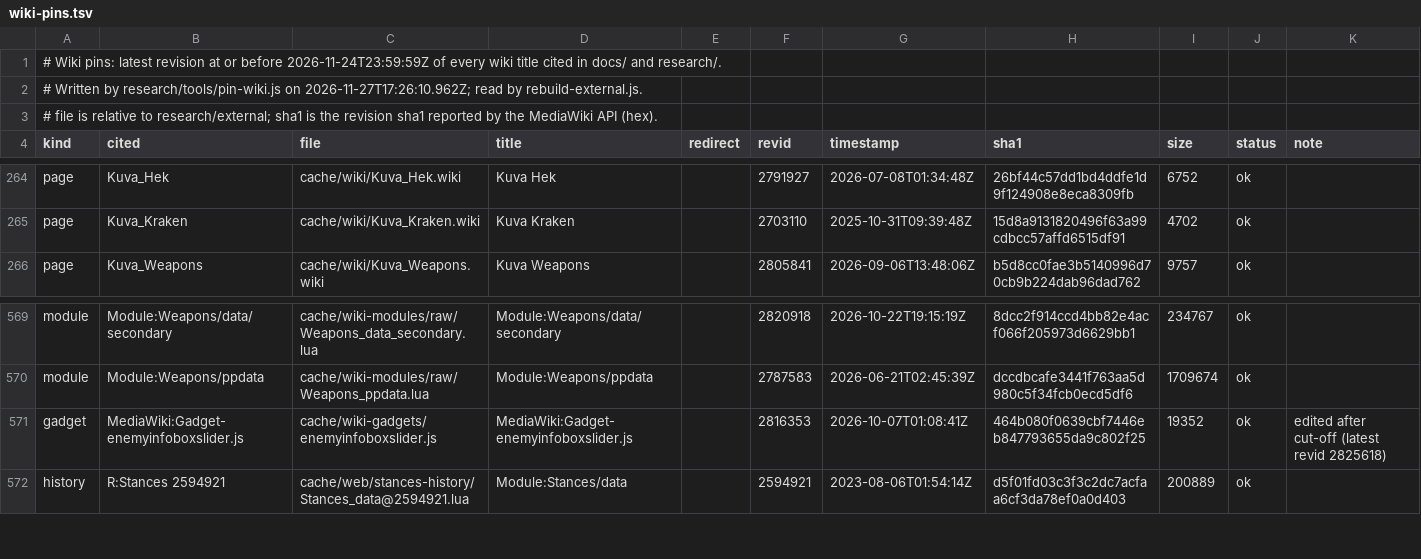
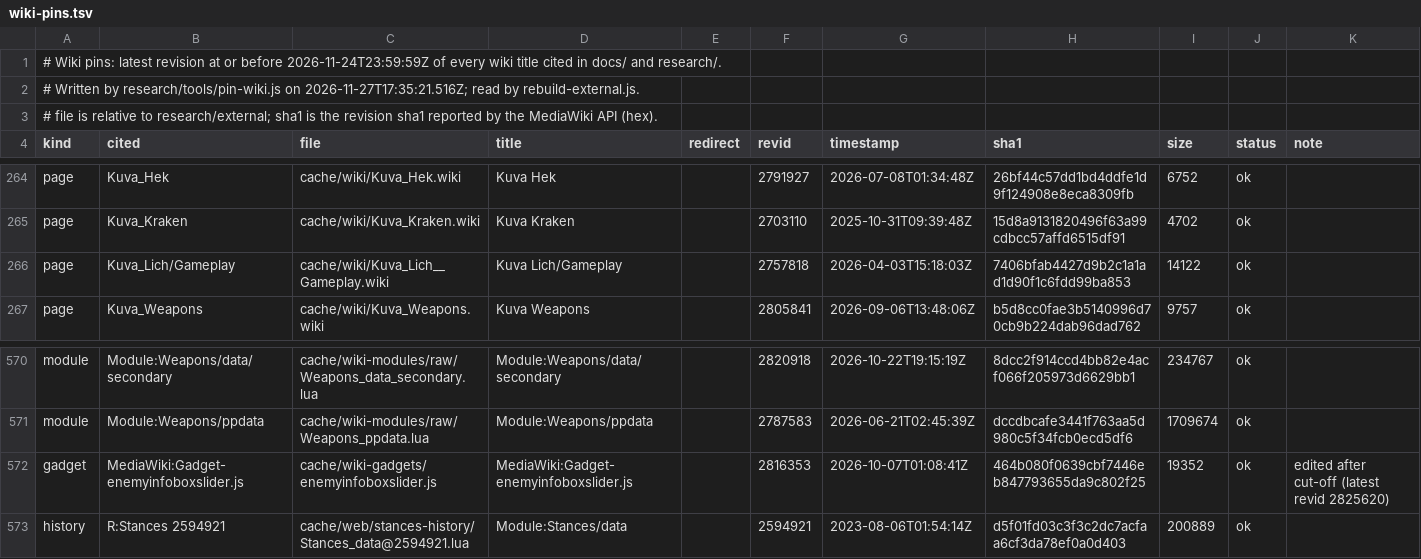
Before and after one commit to Tsukidy/warframe-dps, a TSV file: research/tools/wiki-pins.tsv, drawn as a sheet; only a part is shown, gaps mark what is left out.

```diff
--- a/research/tools/wiki-pins.tsv
+++ b/research/tools/wiki-pins.tsv
@@ -1,3 +1,3 @@
 # Wiki pins: latest revision at or before 2026-11-24T23:59:59Z of every wiki title cited in docs/ and research/.
-# Written by research/tools/pin-wiki.js on 2026-11-27T17:26:10.962Z; read by rebuild-external.js.
+# Written by research/tools/pin-wiki.js on 2026-11-27T17:35:21.516Z; read by rebuild-external.js.
 # file is relative to research/external; sha1 is the revision sha1 reported by the MediaWiki API (hex).
@@ -265,2 +265,3 @@ page	Kuva_Hek	cache/wiki/Kuva_Hek.wiki	Kuva Hek		2791927	2026-07-08T01:34:48Z	26
 page	Kuva_Kraken	cache/wiki/Kuva_Kraken.wiki	Kuva Kraken		2703110	2025-10-31T09:39:48Z	15d8a9131820496f63a99cdbcc57affd6515df91	4702	ok	
+page	Kuva_Lich/Gameplay	cache/wiki/Kuva_Lich__Gameplay.wiki	Kuva Lich/Gameplay		2757818	2026-04-03T15:18:03Z	7406bfab4427d9b2c1a1ad1d90f1c6fdd99ba853	14122	ok	
 page	Kuva_Weapons	cache/wiki/Kuva_Weapons.wiki	Kuva Weapons		2805841	2026-09-06T13:48:06Z	b5d8cc0fae3b5140996d70cb9b224dab96dad762	9757	ok	
@@ -570,3 +571,3 @@ module	Module:Weapons/data/secondary	cache/wiki-modules/raw/Weapons_data_seconda
 module	Module:Weapons/ppdata	cache/wiki-modules/raw/Weapons_ppdata.lua	Module:Weapons/ppdata		2787583	2026-06-21T02:45:39Z	dccdbcafe3441f763aa5d980c5f34fcb0ecd5df6	1709674	ok	
-gadget	MediaWiki:Gadget-enemyinfoboxslider.js	cache/wiki-gadgets/enemyinfoboxslider.js	MediaWiki:Gadget-enemyinfoboxslider.js		2816353	2026-10-07T01:08:41Z	464b080f0639cbf7446eb847793655da9c802f25	19352	ok	edited after cut-off (latest revid 2825618)
+gadget	MediaWiki:Gadget-enemyinfoboxslider.js	cache/wiki-gadgets/enemyinfoboxslider.js	MediaWiki:Gadget-enemyinfoboxslider.js		2816353	2026-10-07T01:08:41Z	464b080f0639cbf7446eb847793655da9c802f25	19352	ok	edited after cut-off (latest revid 2825620)
 history	R:Stances 2594921	cache/web/stances-history/Stances_data@2594921.lua	Module:Stances/data		2594921	2023-08-06T01:54:14Z	d5f01fd03c3f3c2dc7acfaa6cf3da78ef0a0d403	200889	ok	
```
Also changed, not shown: research/tools/manifest.tsv, 2 other files.
